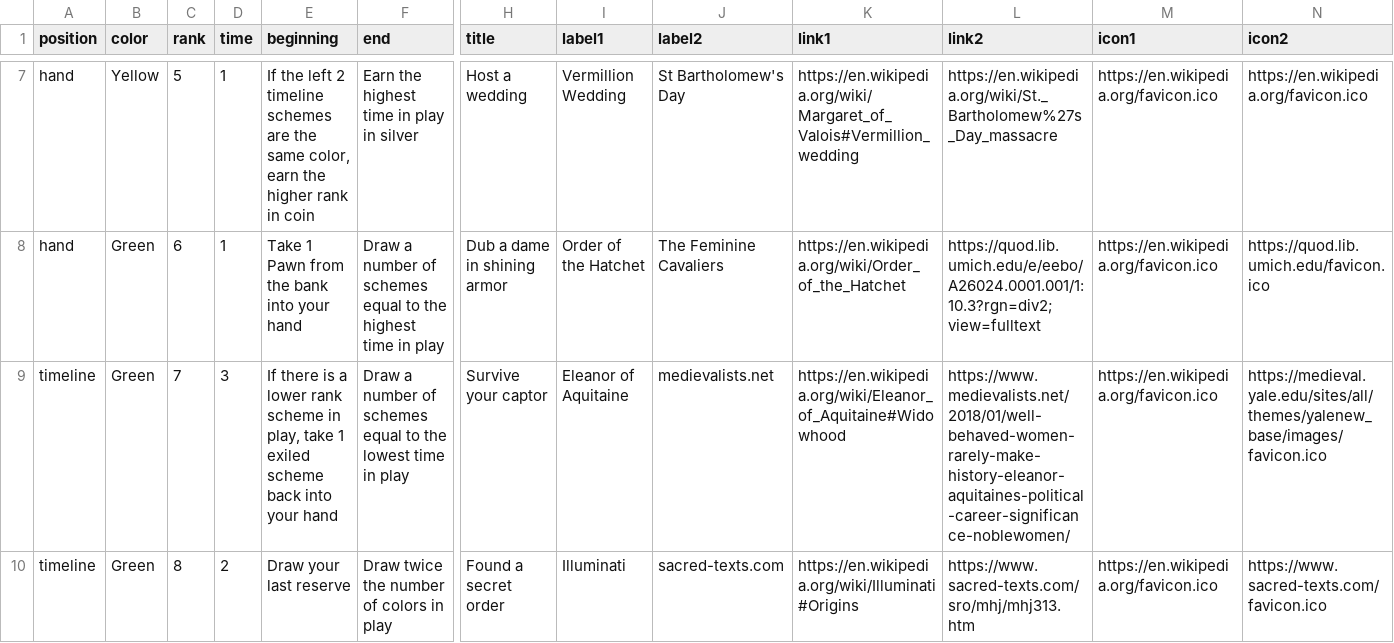
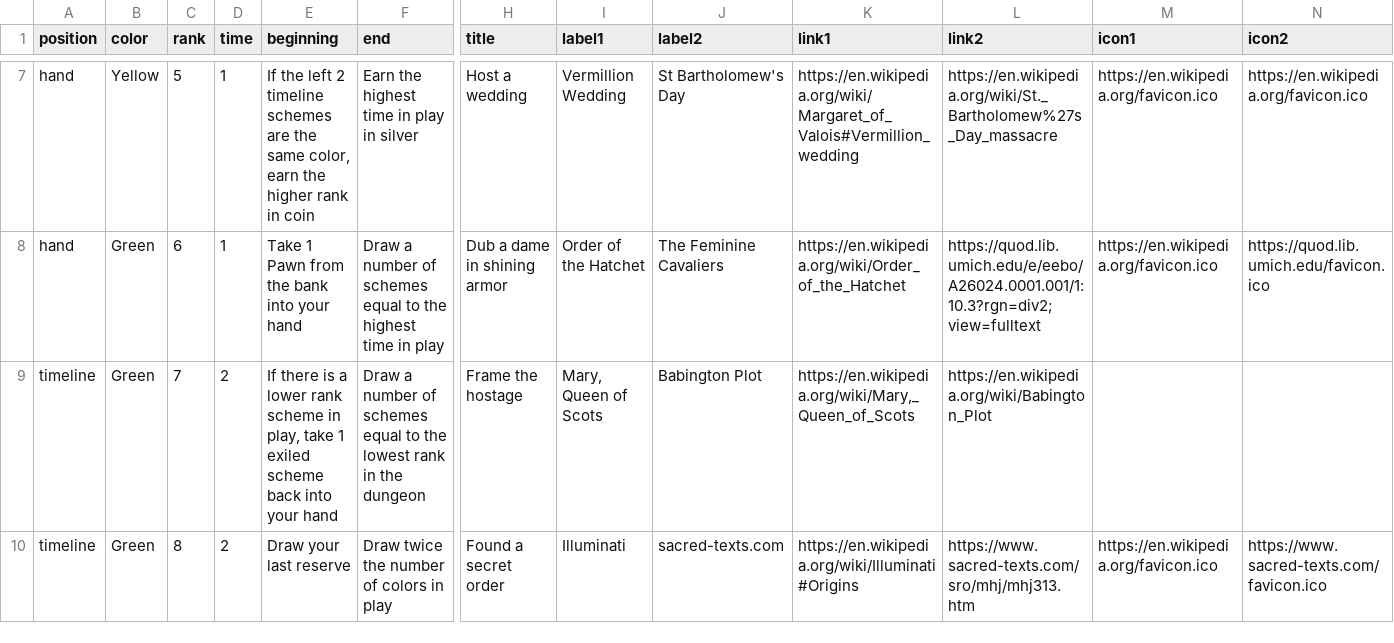
Before and after one commit to davidystephenson/empress, a CSV file: plots.csv, drawn as a sheet; only a part is shown, gaps mark what is left out; the diff covers the shown part only; the diff names each change by its address in the sheet, - before the commit and + after, or states it on an @@ line.

```diff
--- a/plots.csv
+++ b/plots.csv
-D9 (time): 3
+D9 (time): 2
-F9 (end): …the lowest time in play
+F9 (end): …the lowest rank in the dungeon
-H9 (title): Survive your captor
+H9 (title): Frame the hostage
-I9 (label1): Eleanor of Aquitaine
+I9 (label1): Mary, Queen of Scots
-J9 (label2): medievalists.net
+J9 (label2): Babington Plot
-K9 (link1): https://en.wikipedia.org/wiki/Eleanor_of_Aquitaine#Widowhood
+K9 (link1): https://en.wikipedia.org/wiki/Mary,_Queen_of_Scots
-L9 (link2): https://www.medievalists.net/2018/01/well-behaved-women-rarely-make-history-eleanor-aquitaines-political-career-significance-noblewomen/
+L9 (link2): https://en.wikipedia.org/wiki/Babington_Plot
-M9 (icon1): https://en.wikipedia.org/favicon.ico
+M9 (icon1): (empty)
-N9 (icon2): https://medieval.yale.edu/sites/all/themes/yalenew_base/images/favicon.ico
+N9 (icon2): (empty)
```
Also changed, not shown: 1 removed row and 11 edited cells elsewhere in this file, 2 other files.
